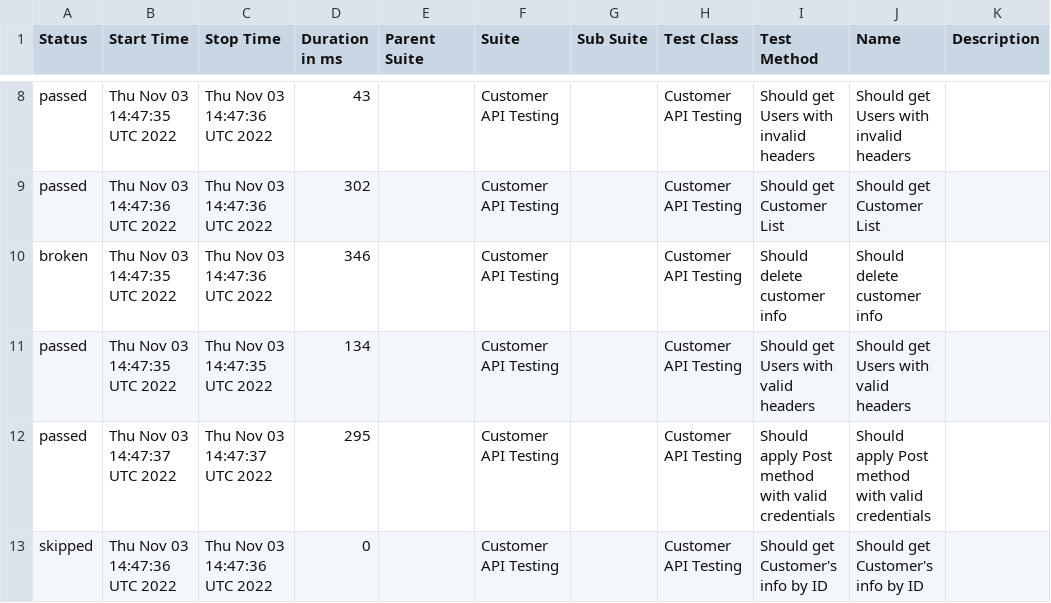
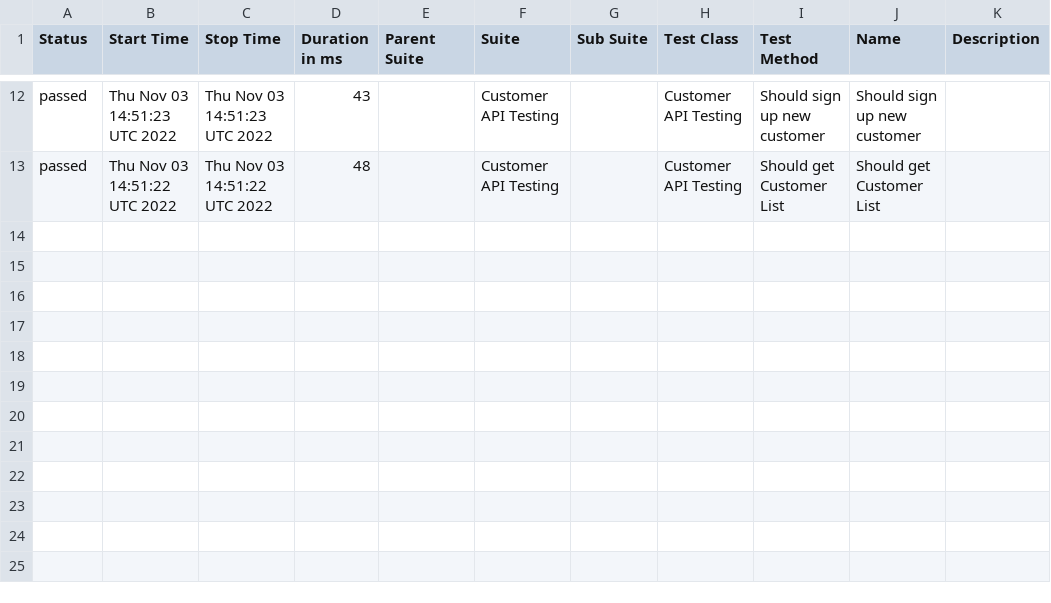
Before and after one commit to txt2021/API_Testing_WebdriverIO, a CSV file: data/suites.csv, drawn as a sheet; only a part is shown, gaps mark what is left out; the diff covers the shown part only.

Commit message:
Update from https://github.com/txt2021/API_Testing_WebdriverIO/commit/c3dc10a1ca992dd85c0080bd1b3618349173260a

```diff
--- a/data/suites.csv
+++ b/data/suites.csv
@@ -8,6 +12,2 @@
-"passed","Thu Nov 03 14:47:35 UTC 2022","Thu Nov 03 14:47:36 UTC 2022","43","","Customer API Testing","","Customer API Testing","Should get Users with invalid headers","Should get Users with invalid headers",""
-"passed","Thu Nov 03 14:47:36 UTC 2022","Thu Nov 03 14:47:36 UTC 2022","302","","Customer API Testing","","Customer API Testing","Should get Customer List","Should get Customer List",""
-"broken","Thu Nov 03 14:47:35 UTC 2022","Thu Nov 03 14:47:36 UTC 2022","346","","Customer API Testing","","Customer API Testing","Should delete customer info","Should delete customer info",""
-"passed","Thu Nov 03 14:47:35 UTC 2022","Thu Nov 03 14:47:35 UTC 2022","134","","Customer API Testing","","Customer API Testing","Should get Users with valid headers","Should get Users with valid headers",""
-"passed","Thu Nov 03 14:47:37 UTC 2022","Thu Nov 03 14:47:37 UTC 2022","295","","Customer API Testing","","Customer API Testing","Should apply Post method with valid credentials","Should apply Post method with valid credentials",""
-"skipped","Thu Nov 03 14:47:36 UTC 2022","Thu Nov 03 14:47:36 UTC 2022","0","","Customer API Testing","","Customer API Testing","Should get Customer's info by ID","Should get Customer's info by ID",""
+"passed","Thu Nov 03 14:51:23 UTC 2022","Thu Nov 03 14:51:23 UTC 2022","43","","Customer API Testing","","Customer API Testing","Should sign up new customer","Should sign up new customer",""
+"passed","Thu Nov 03 14:51:22 UTC 2022","Thu Nov 03 14:51:22 UTC 2022","48","","Customer API Testing","","Customer API Testing","Should get Customer List","Should get Customer List",""
```
Also changed, not shown: 4 added rows and 26 edited cells elsewhere in this file, 38 other files.
